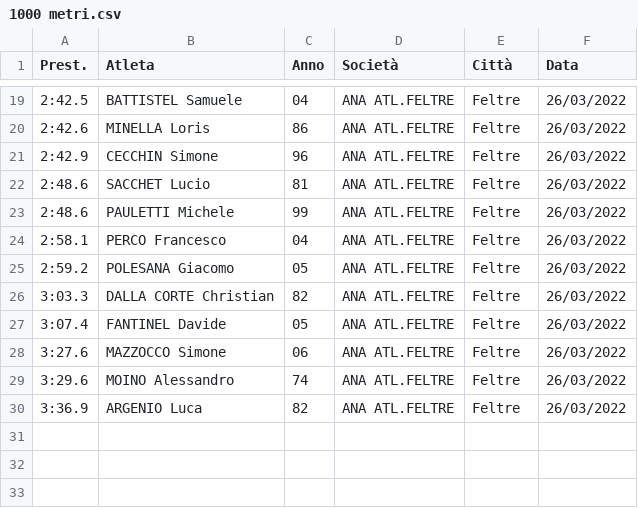
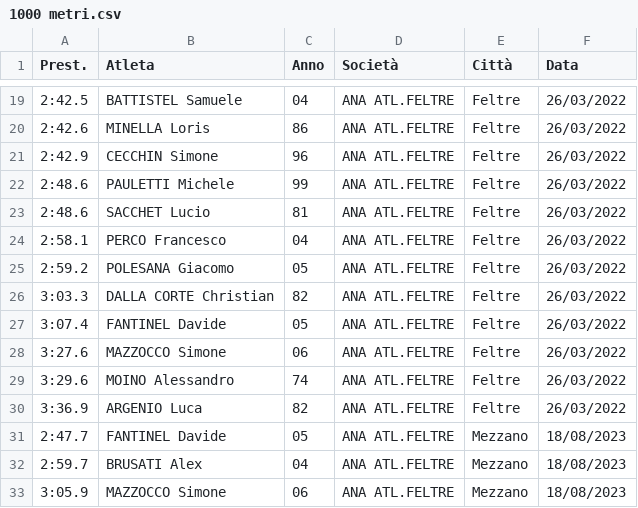
Before and after one commit to F-Depi/athletics-stats, a CSV file: database_ANA/assoluti/database_M_P_bl012/raw_data/1000 metri.csv, drawn as a sheet; only a part is shown, gaps mark what is left out.

```diff
--- a/database_ANA/assoluti/database_M_P_bl012/raw_data/1000 metri.csv
+++ b/database_ANA/assoluti/database_M_P_bl012/raw_data/1000 metri.csv
@@ -21,4 +21,4 @@ Prest.,Atleta,Anno,Società,Città,Data
 2:42.9,CECCHIN Simone,96,ANA ATL.FELTRE,Feltre,26/03/2022
+2:48.6,PAULETTI Michele,99,ANA ATL.FELTRE,Feltre,26/03/2022
 2:48.6,SACCHET Lucio,81,ANA ATL.FELTRE,Feltre,26/03/2022
-2:48.6,PAULETTI Michele,99,ANA ATL.FELTRE,Feltre,26/03/2022
 2:58.1,PERCO Francesco,04,ANA ATL.FELTRE,Feltre,26/03/2022
@@ -30 +30,4 @@ Prest.,Atleta,Anno,Società,Città,Data
 3:36.9,ARGENIO Luca,82,ANA ATL.FELTRE,Feltre,26/03/2022
+2:47.7,FANTINEL Davide,05,ANA ATL.FELTRE,Mezzano,18/08/2023
+2:59.7,BRUSATI Alex,04,ANA ATL.FELTRE,Mezzano,18/08/2023
+3:05.9,MAZZOCCO Simone,06,ANA ATL.FELTRE,Mezzano,18/08/2023
```
Also changed, not shown: database_ANA/assoluti/database_F_P_bl012/lists/list_3000 metri.csv, database_ANA/assoluti/database_F_P_bl012/raw_data/3000 metri.csv, 30 other files.
